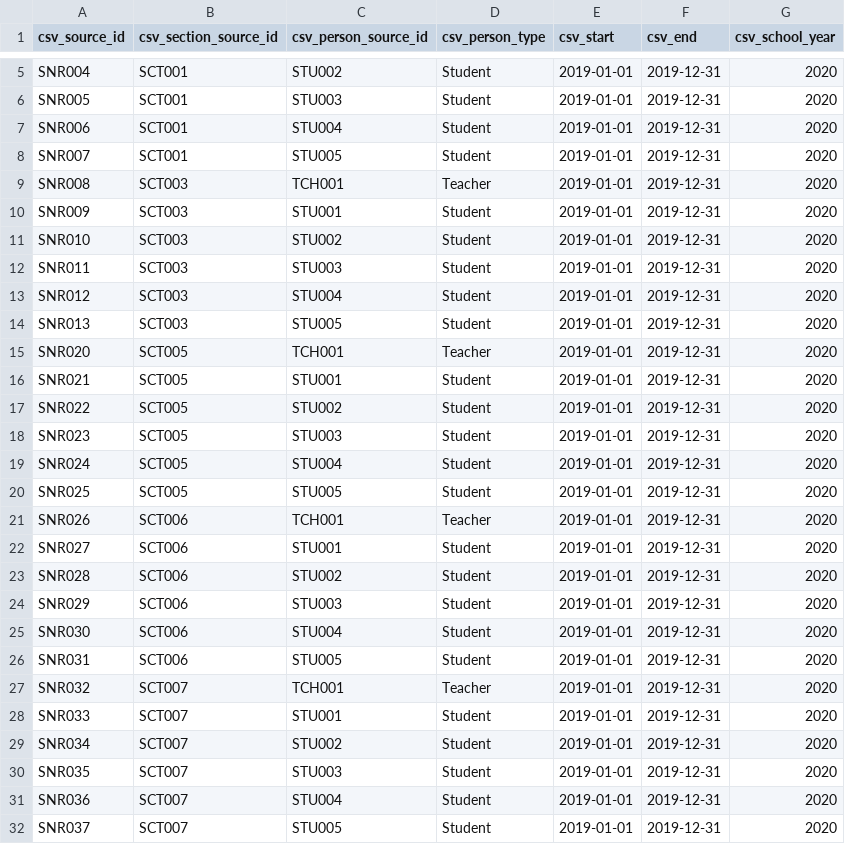
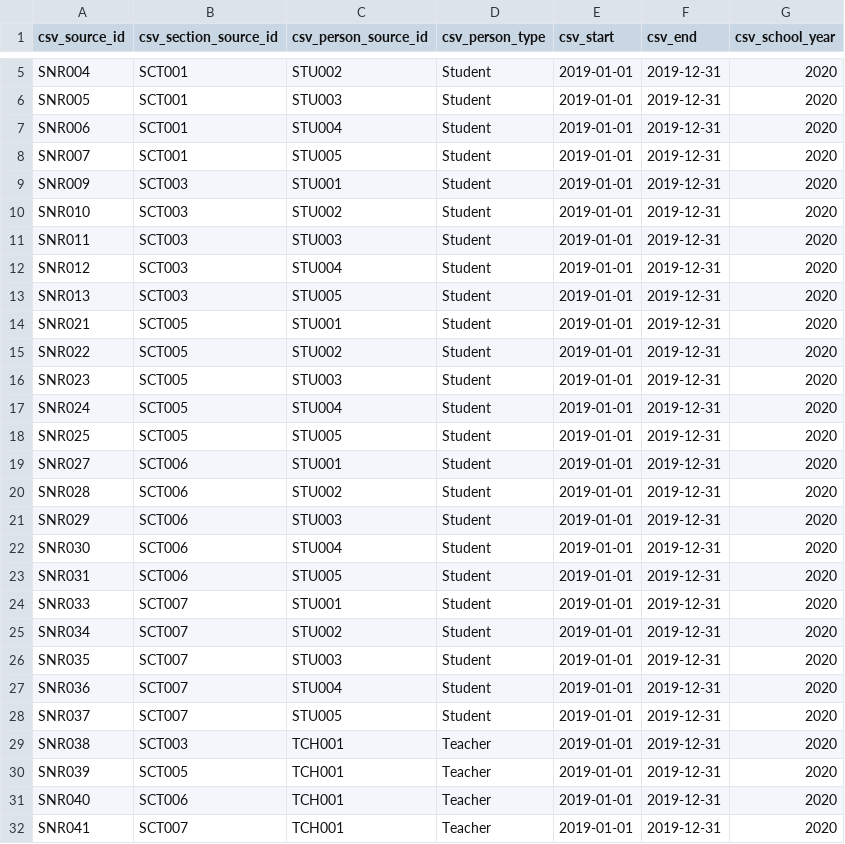
Before and after one commit to kimonocloud/api-examples, a CSV file: data/fss-mydestiny/person_section_membership.csv, drawn as a sheet; only a part is shown, gaps mark what is left out; removed rows and columns are numbered as before the commit, all else as after; the diff names each change by its address in the sheet, - before the commit and + after, or states it on an @@ line.

Commit message:
add second school

```diff
--- a/data/fss-mydestiny/person_section_membership.csv
+++ b/data/fss-mydestiny/person_section_membership.csv
-row 9: SNR008 | SCT003 | TCH001 | Teacher | 2019-01-01 | 2019-12-31 | 2020
-row 15: SNR020 | SCT005 | TCH001 | Teacher | 2019-01-01 | 2019-12-31 | 2020
-row 21: SNR026 | SCT006 | TCH001 | Teacher | 2019-01-01 | 2019-12-31 | 2020
-row 27: SNR032 | SCT007 | TCH001 | Teacher | 2019-01-01 | 2019-12-31 | 2020
+row 29: SNR038 | SCT003 | TCH001 | Teacher | 2019-01-01 | 2019-12-31 | 2020
+row 30: SNR039 | SCT005 | TCH001 | Teacher | 2019-01-01 | 2019-12-31 | 2020
+row 31: SNR040 | SCT006 | TCH001 | Teacher | 2019-01-01 | 2019-12-31 | 2020
+row 32: SNR041 | SCT007 | TCH001 | Teacher | 2019-01-01 | 2019-12-31 | 2020
```
Also changed, not shown: 7 other files.
